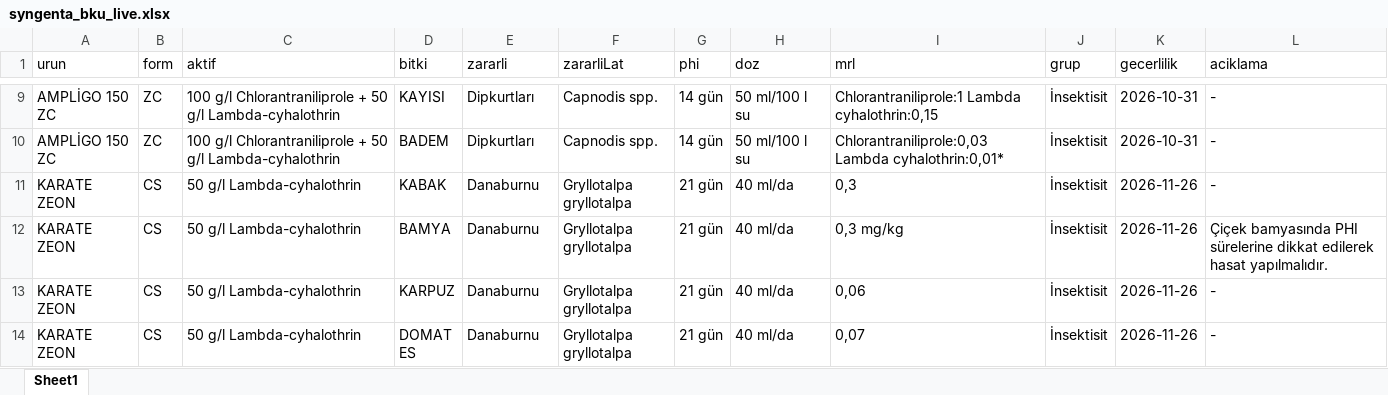
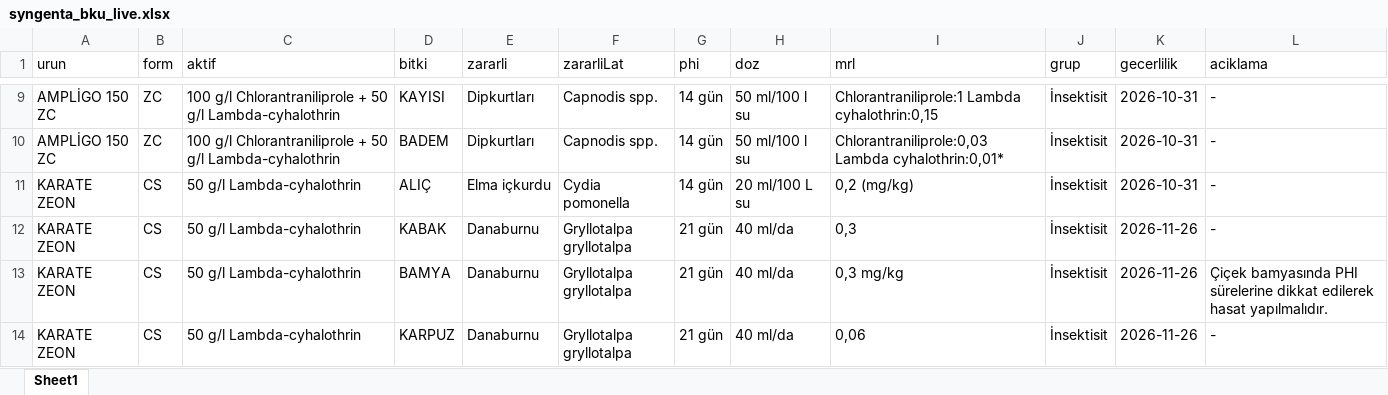
Before and after one commit to koselerkubra-bot/gecicitavsiye, an Excel workbook: syngenta_bku_live.xlsx, sheet Sheet1, drawn as a sheet; only a part is shown, gaps mark what is left out; the shorter side is filled out with more unchanged rows; values as stored, in another font and other column widths than the file's, no borders; the diff names each change by its address in the sheet, - before the commit and + after, or states it on an @@ line.

```diff
--- a/syngenta_bku_live.xlsx (sheet Sheet1)
+++ b/syngenta_bku_live.xlsx (sheet Sheet1)
+row 11: KARATE ZEON | CS | 50 g/l Lambda-cyhalothrin | ALIÇ | Elma içkurdu | Cydia pomonella | 14 gün | 20 ml/100 L su | 0,2 (mg/kg) | İnsektisit | 2026-10-31 | -
```
Also changed, not shown: 2 other files.
